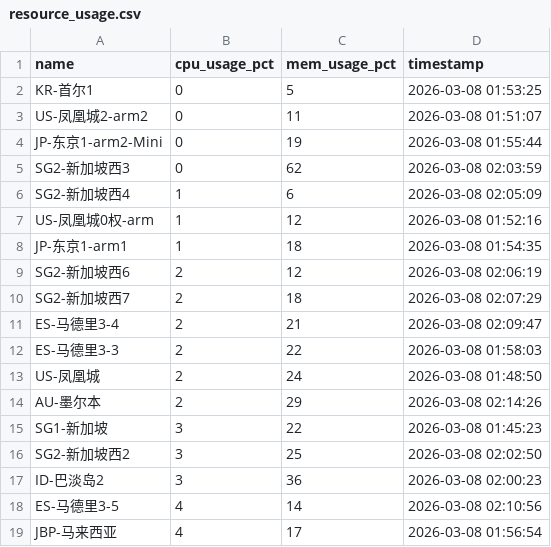
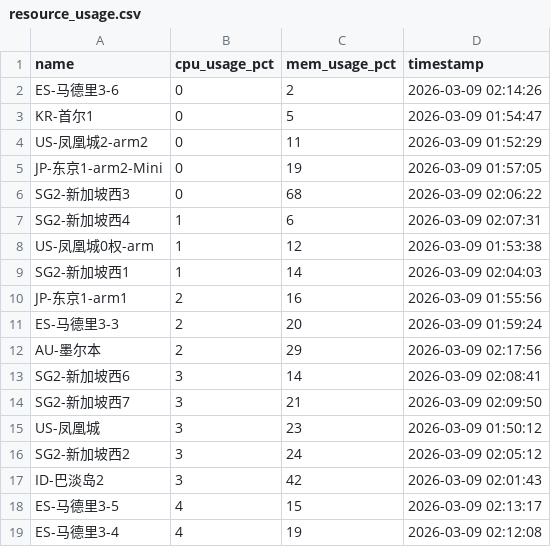
Before and after one commit to suwei8/oci-keepalive-tunnel, a CSV file: csv/resource_usage.csv, drawn as a sheet; only a part is shown; the diff covers the shown part only.

```diff
--- a/csv/resource_usage.csv
+++ b/csv/resource_usage.csv
@@ -1,19 +1,19 @@
 name,cpu_usage_pct,mem_usage_pct,timestamp
-KR-首尔1,0,5,2026-03-08 01:53:25
-US-凤凰城2-arm2,0,11,2026-03-08 01:51:07
-JP-东京1-arm2-Mini,0,19,2026-03-08 01:55:44
-SG2-新加坡西3,0,62,2026-03-08 02:03:59
-SG2-新加坡西4,1,6,2026-03-08 02:05:09
-US-凤凰城0权-arm,1,12,2026-03-08 01:52:16
-JP-东京1-arm1,1,18,2026-03-08 01:54:35
-SG2-新加坡西6,2,12,2026-03-08 02:06:19
-SG2-新加坡西7,2,18,2026-03-08 02:07:29
-ES-马德里3-4,2,21,2026-03-08 02:09:47
-ES-马德里3-3,2,22,2026-03-08 01:58:03
-US-凤凰城,2,24,2026-03-08 01:48:50
-AU-墨尔本,2,29,2026-03-08 02:14:26
-SG1-新加坡,3,22,2026-03-08 01:45:23
-SG2-新加坡西2,3,25,2026-03-08 02:02:50
-ID-巴淡岛2,3,36,2026-03-08 02:00:23
-ES-马德里3-5,4,14,2026-03-08 02:10:56
-JBP-马来西亚,4,17,2026-03-08 01:56:54
+ES-马德里3-6,0,2,2026-03-09 02:14:26
+KR-首尔1,0,5,2026-03-09 01:54:47
+US-凤凰城2-arm2,0,11,2026-03-09 01:52:29
+JP-东京1-arm2-Mini,0,19,2026-03-09 01:57:05
+SG2-新加坡西3,0,68,2026-03-09 02:06:22
+SG2-新加坡西4,1,6,2026-03-09 02:07:31
+US-凤凰城0权-arm,1,12,2026-03-09 01:53:38
+SG2-新加坡西1,1,14,2026-03-09 02:04:03
+JP-东京1-arm1,2,16,2026-03-09 01:55:56
+ES-马德里3-3,2,20,2026-03-09 01:59:24
+AU-墨尔本,2,29,2026-03-09 02:17:56
+SG2-新加坡西6,3,14,2026-03-09 02:08:41
+SG2-新加坡西7,3,21,2026-03-09 02:09:50
+US-凤凰城,3,23,2026-03-09 01:50:12
+SG2-新加坡西2,3,24,2026-03-09 02:05:12
+ID-巴淡岛2,3,42,2026-03-09 02:01:43
+ES-马德里3-5,4,15,2026-03-09 02:13:17
+ES-马德里3-4,4,19,2026-03-09 02:12:08
```
Also changed, not shown: 4 added rows, 2 removed rows and 12 edited cells elsewhere in this file.
